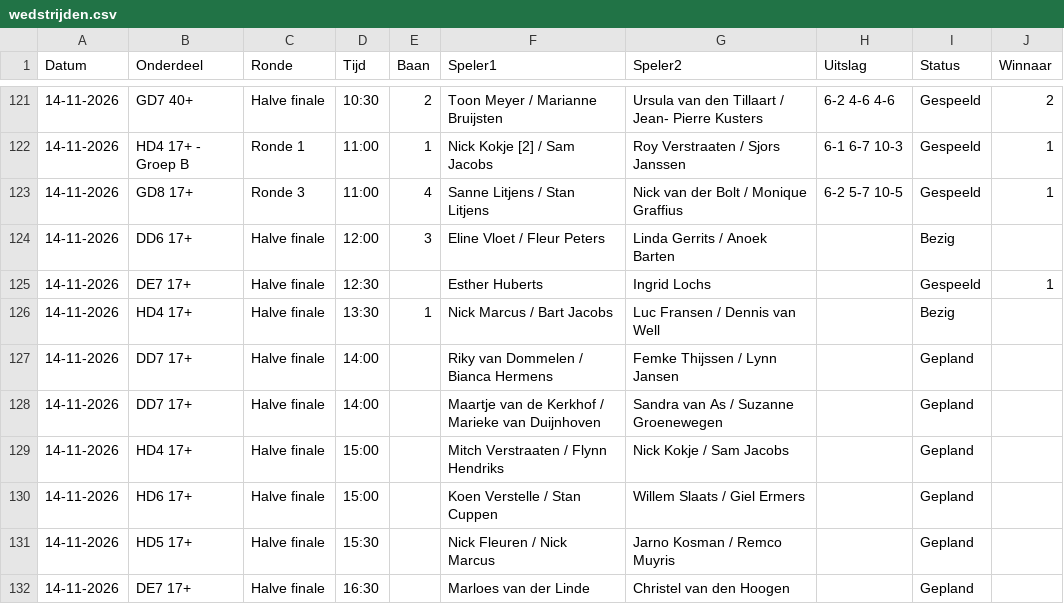
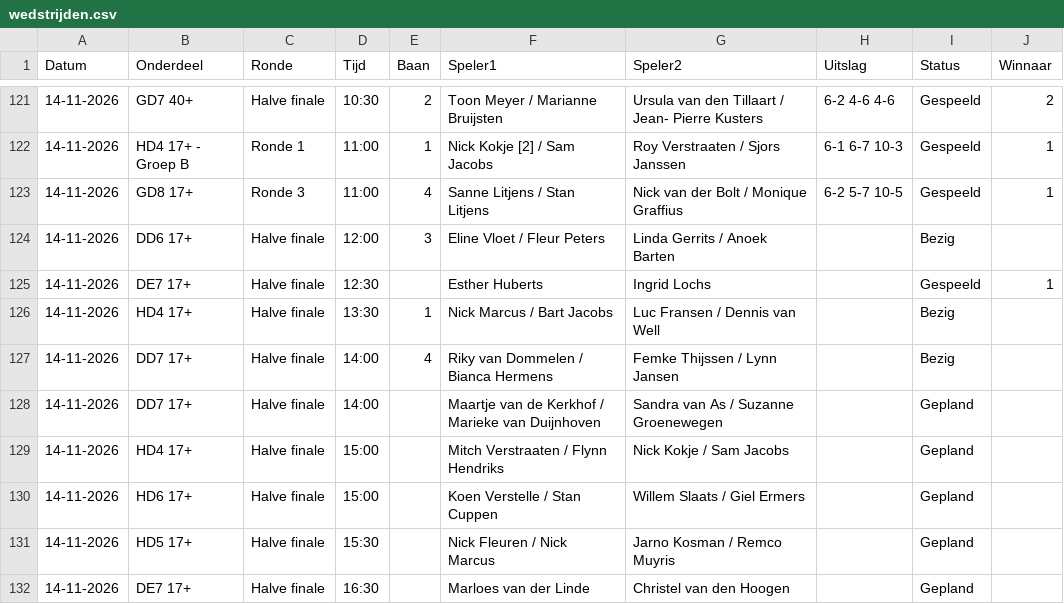
Before and after one commit to Frank2601/nick-fleuren-open, a CSV file: wedstrijden.csv, drawn as a sheet; only a part is shown, gaps mark what is left out.

Commit message:
Uitslagen bijgewerkt 14:08

```diff
--- a/wedstrijden.csv
+++ b/wedstrijden.csv
@@ -126,3 +126,3 @@ Datum,Onderdeel,Ronde,Tijd,Baan,Speler1,Speler2,Uitslag,Status,Winnaar
 14-11-2026,HD4 17+,Halve finale,13:30,1,Nick Marcus / Bart Jacobs,Luc Fransen / Dennis van Well,,Bezig,
-14-11-2026,DD7 17+,Halve finale,14:00,,Riky van Dommelen / Bianca Hermens,Femke Thijssen / Lynn Jansen,,Gepland,
+14-11-2026,DD7 17+,Halve finale,14:00,4,Riky van Dommelen / Bianca Hermens,Femke Thijssen / Lynn Jansen,,Bezig,
 14-11-2026,DD7 17+,Halve finale,14:00,,Maartje van de Kerkhof / Marieke van Duijnhoven,Sandra van As / Suzanne Groenewegen,,Gepland,
```
